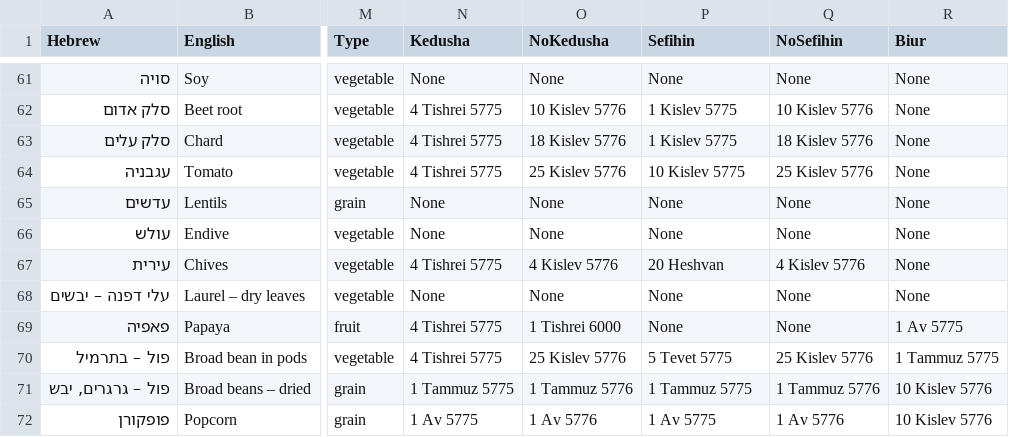
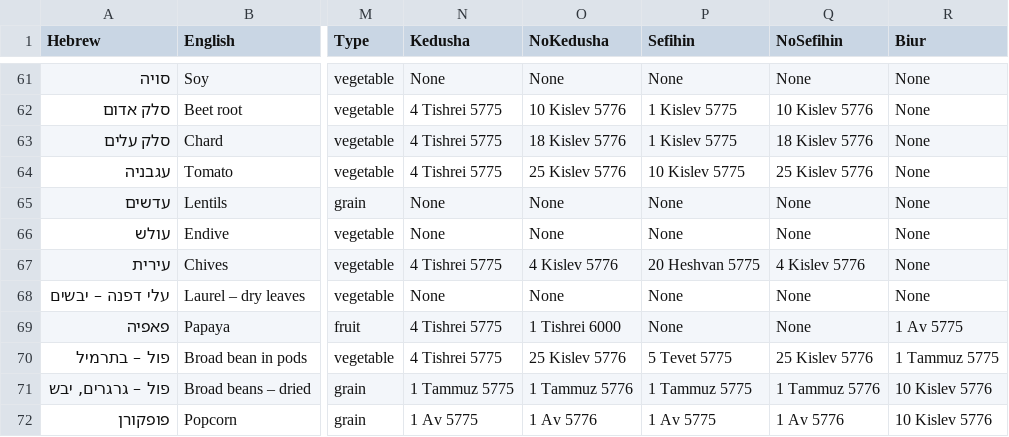
Before and after one commit to shlomo232/ShmitaTable, a CSV file: shmita.csv, drawn as a sheet; only a part is shown, gaps mark what is left out; the diff names each change by its address in the sheet, - before the commit and + after, or states it on an @@ line.

```diff
--- a/shmita.csv
+++ b/shmita.csv
-P67 (Sefihin): 20 Heshvan
+P67 (Sefihin): 20 Heshvan 5775
```
Also changed, not shown: 5 other files.
